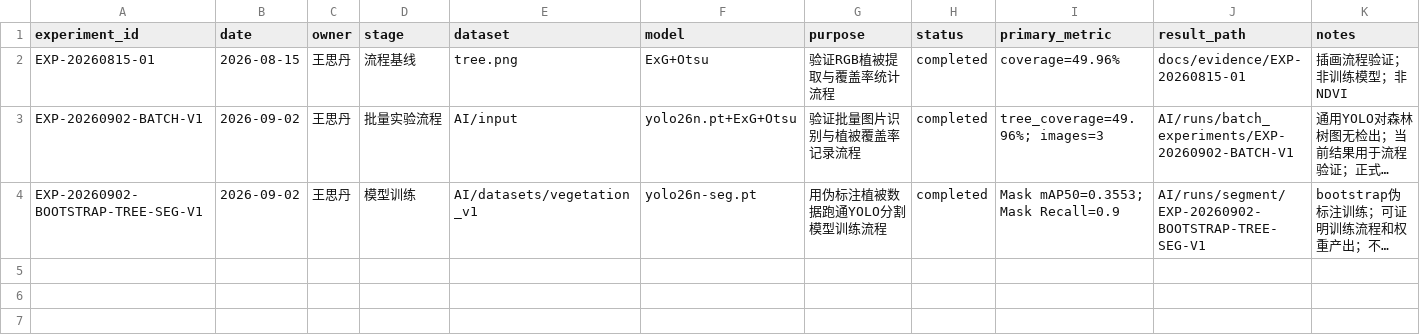
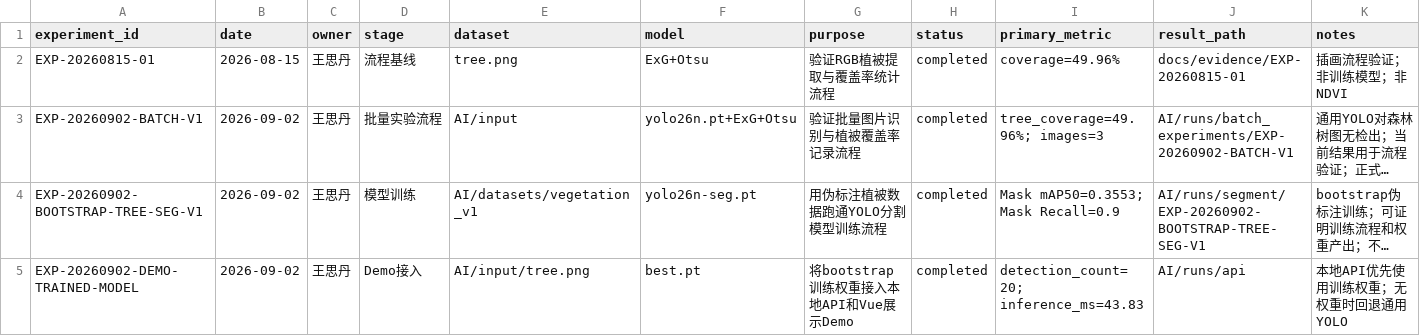
Before and after one commit to Yanni-Ava/Forest-AI-Lab, a CSV file: AI/experiment_registry.csv, drawn as a sheet; long unchanged cells end in …; the diff names each change by its address in the sheet, - before the commit and + after, or states it on an @@ line.

Commit message:
Connect trained segmentation model to demo API

```diff
--- a/AI/experiment_registry.csv
+++ b/AI/experiment_registry.csv
+row 5: EXP-20260902-DEMO-TRAINED-MODEL | 2026-09-02 | 王思丹 | Demo接入 | AI/input/tree.png | best.pt | 将bootstrap训练权重接入本地API和Vue展示Demo | completed | detection_count=20; inference_ms=43.83 | AI/runs/api | 本地API优先使用训练权重；无权重时回退通用YOLO
```
Also changed, not shown: 4 other files.
